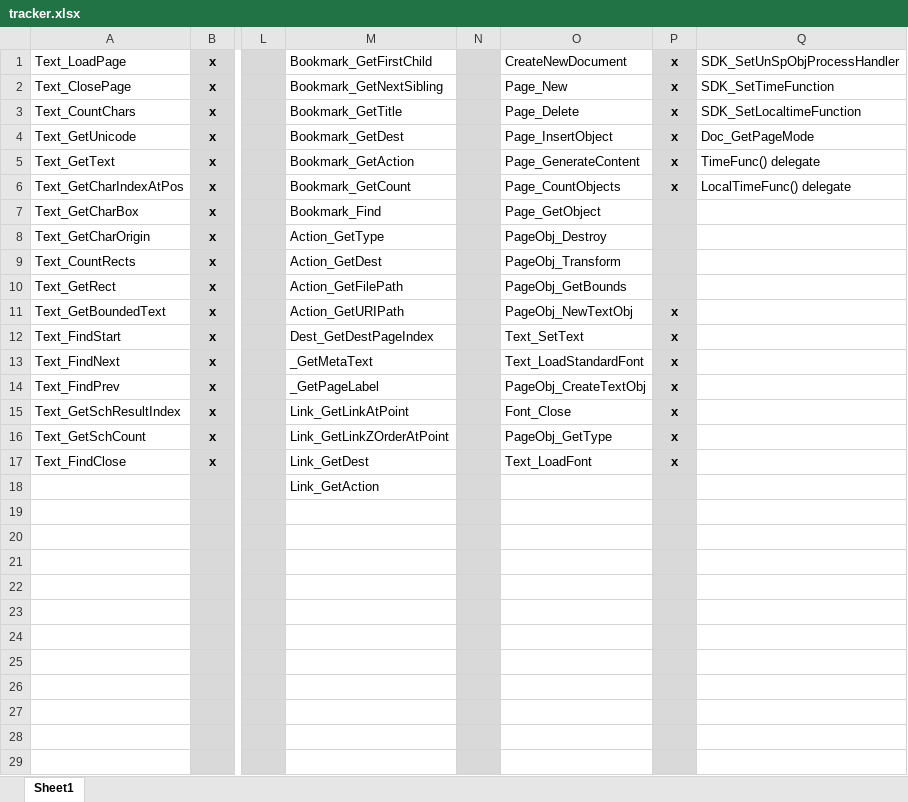
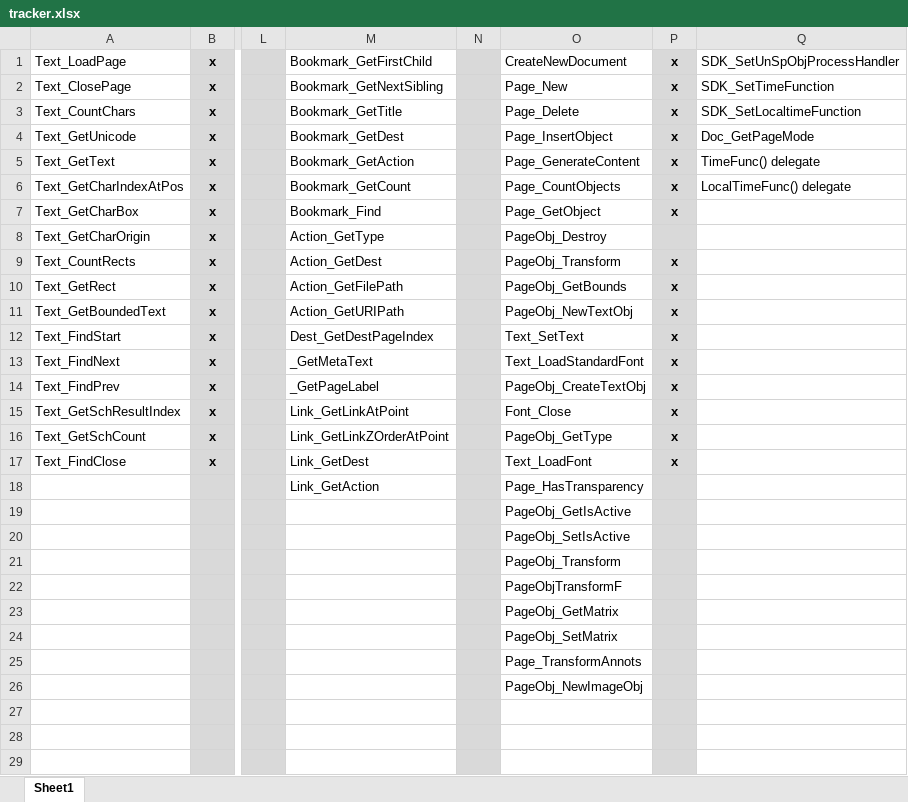
Before and after one commit to nebulaeonline/dotPDFium, an Excel workbook: tracker.xlsx, sheet Sheet1, drawn as a sheet; only a part is shown, gaps mark what is left out; values as stored, in another font and other column widths than the file's, no borders; the diff names each change by its address in the sheet, - before the commit and + after, or states it on an @@ line.

```diff
--- a/tracker.xlsx (sheet Sheet1)
+++ b/tracker.xlsx (sheet Sheet1)
-P7: (empty)
+P7: x
-P9:P10: (empty)
+P9:P10: x
-O18: (empty)
+O18: Page_HasTransparency
-O19: (empty)
+O19: PageObj_GetIsActive
-O20: (empty)
+O20: PageObj_SetIsActive
-O21: (empty)
+O21: PageObj_Transform
-O22: (empty)
+O22: PageObjTransformF
-O23: (empty)
+O23: PageObj_GetMatrix
-O24: (empty)
+O24: PageObj_SetMatrix
-O25: (empty)
+O25: Page_TransformAnnots
-O26: (empty)
+O26: PageObj_NewImageObj
```
Also changed, not shown: 14 other files.
